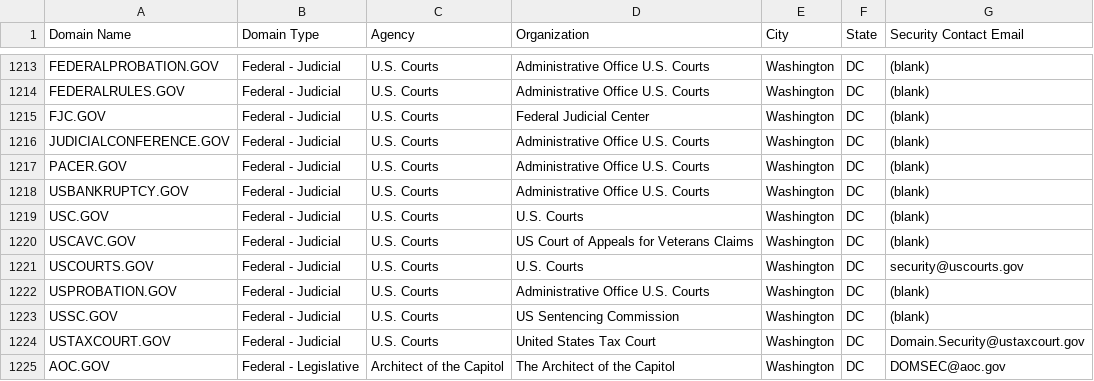
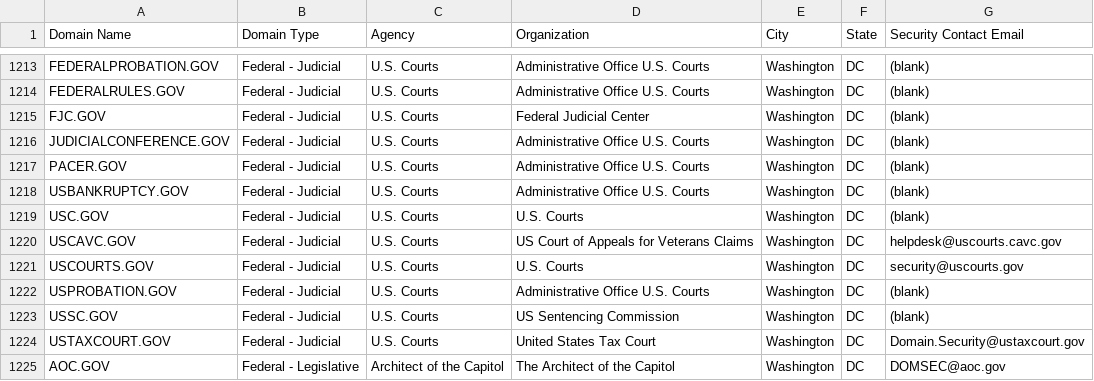
Before and after one commit to cisagov/dotgov-data, a CSV file: current-federal.csv, drawn as a sheet; only a part is shown, gaps mark what is left out.

Commit message:
Flat: latest data (2023-07-31T06:10:02.310Z) {   "date": "2023-07-31T06:10:02.310Z",   "files": [     {       "name": "current-federal.csv",       "deltaBytes": 19,       "source": "https://domains.dotgov.gov/dotgov-web/publicreports/current-federal"     },     {       "name": "current-full.csv",       "deltaBytes": 19,       "source": "https://domains.dotgov.gov/dotgov-web/publicreports/current-full"     }   ] }

```diff
--- a/current-federal.csv
+++ b/current-federal.csv
@@ -1219,3 +1219,3 @@ USBANKRUPTCY.GOV,Federal - Judicial,U.S. Courts,Administrative Office U.S. Court
 USC.GOV,Federal - Judicial,U.S. Courts,U.S. Courts,Washington,DC,(blank)
-USCAVC.GOV,Federal - Judicial,U.S. Courts,US Court of Appeals for Veterans Claims,Washington,DC,(blank)
+USCAVC.GOV,Federal - Judicial,U.S. Courts,US Court of Appeals for Veterans Claims,Washington,DC,helpdesk@uscourts.cavc.gov
 USCOURTS.GOV,Federal - Judicial,U.S. Courts,U.S. Courts,Washington,DC,security@uscourts.gov
```
Also changed, not shown: current-full.csv.
